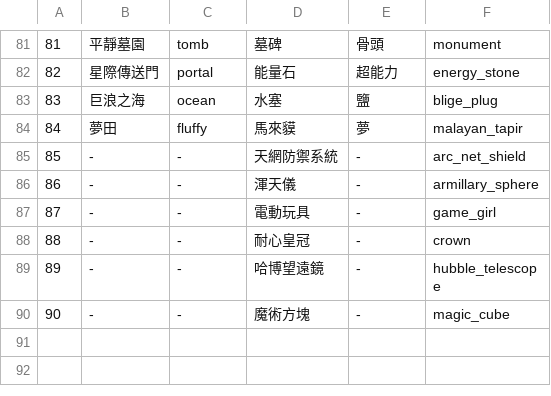
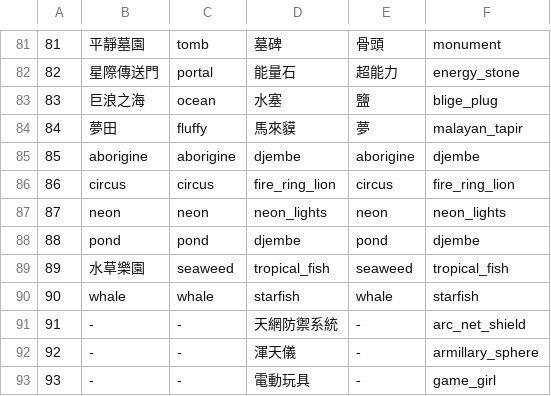
Before and after one commit to ElvisChiang/tgwalkrbot, a CSV file: data/planet.csv, drawn as a sheet; only a part is shown, gaps mark what is left out; the shorter side is filled out with more unchanged rows; addresses are those after the commit; the diff names each change by its address in the sheet, - before the commit and + after, or states it on an @@ line.

Commit message:
add new planet / satellite

```diff
--- a/data/planet.csv
+++ b/data/planet.csv
+row 85: 85 | aborigine | aborigine | djembe | aborigine | djembe
+row 86: 86 | circus | circus | fire_ring_lion | circus | fire_ring_lion
+row 87: 87 | neon | neon | neon_lights | neon | neon_lights
+row 88: 88 | pond | pond | djembe | pond | djembe
+row 89: 89 | 水草樂園 | seaweed | tropical_fish | seaweed | tropical_fish
+row 90: 90 | whale | whale | starfish | whale | starfish
@@ column A renumbered from row 91 down @@
```
Also changed, not shown: 1 other file.
